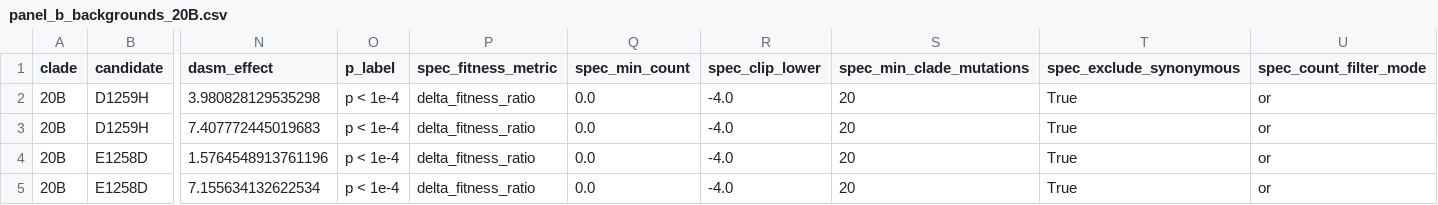
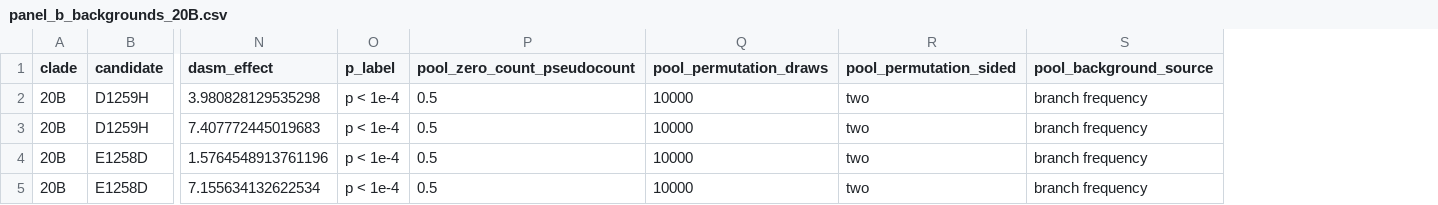
Before and after one commit to matsengrp/viral-dasm, a CSV file: results/panels/figure/panel_b_backgrounds_20B.csv, drawn as a sheet; only a part is shown, gaps mark what is left out; removed rows and columns are numbered as before the commit, all else as after; the diff names each change by its address in the sheet, - before the commit and + after, or states it on an @@ line.

```diff
--- a/results/panels/figure/panel_b_backgrounds_20B.csv
+++ b/results/panels/figure/panel_b_backgrounds_20B.csv
-column P (spec_fitness_metric), rows 2-5: all delta_fitness_ratio
-column Q (spec_min_count), rows 2-5: all 0.0
-column R (spec_clip_lower), rows 2-5: all -4.0
-column S (spec_min_clade_mutations), rows 2-5: all 20
-column T (spec_exclude_synonymous), rows 2-5: all True
-column U (spec_count_filter_mode), rows 2-5: all or
+column P (pool_zero_count_pseudocount), rows 2-5: all 0.5
+column Q (pool_permutation_draws), rows 2-5: all 10000
+column R (pool_permutation_sided), rows 2-5: all two
+column S (pool_background_source), rows 2-5: all branch frequency
```
Also changed, not shown: results/panels/figure/panel_b_backgrounds_21K.csv, results/panels/figure/panel_b_backgrounds_22D.csv.
